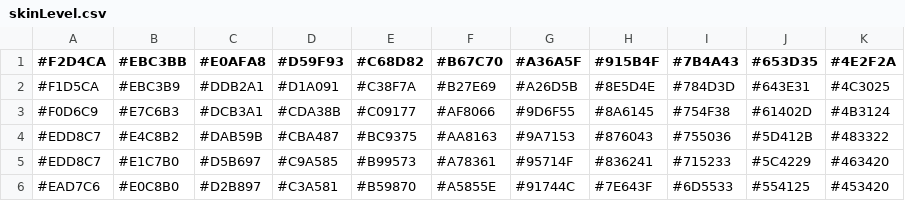
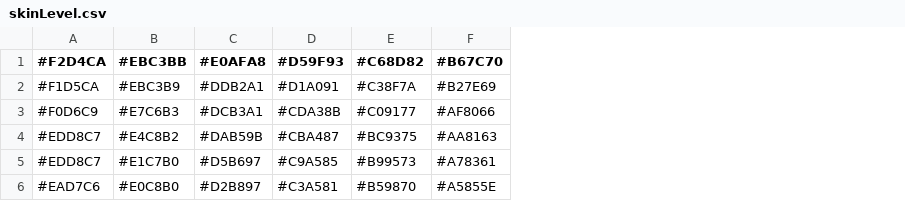
Before and after one commit to appleju33/pickachu, a CSV file: pchu/app/src/main/assets/skinLevel.csv, drawn as a sheet; the diff names each change by its address in the sheet, - before the commit and + after, or states it on an @@ line.

```diff
--- a/pchu/app/src/main/assets/skinLevel.csv
+++ b/pchu/app/src/main/assets/skinLevel.csv
-column G (#A36A5F), rows 2-6: #A26D5B | #9D6F55 | #9A7153 | #95714F | #91744C
-column H (#915B4F), rows 2-6: #8E5D4E | #8A6145 | #876043 | #836241 | #7E643F
-column I (#7B4A43), rows 2-6: #784D3D | #754F38 | #755036 | #715233 | #6D5533
-column J (#653D35), rows 2-6: #643E31 | #61402D | #5D412B | #5C4229 | #554125
-column K (#4E2F2A), rows 2-6: #4C3025 | #4B3124 | #483322 | #463420 | #453420
```
Also changed, not shown: 1 other file.
